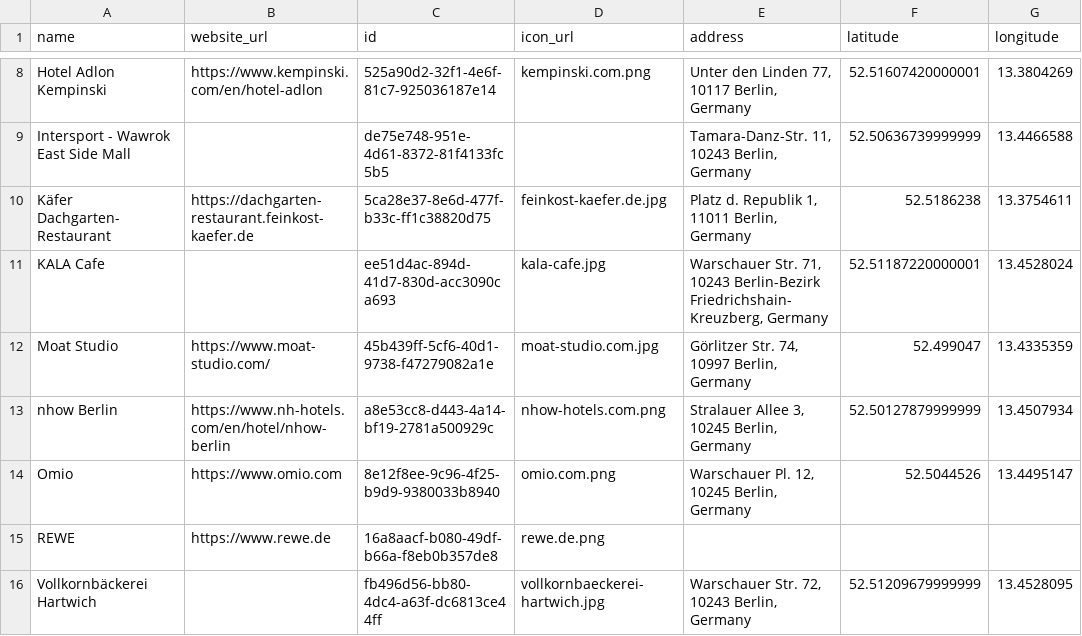
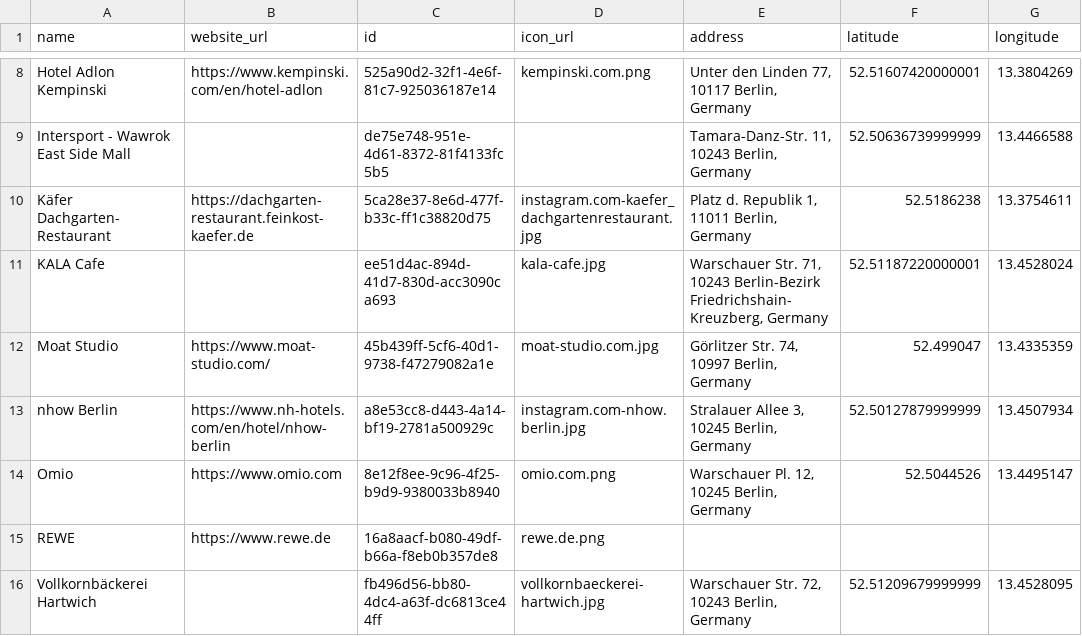
Before and after one commit to steveharrison/openenrichment, a CSV file: src/public/data/de/merchants.csv, drawn as a sheet; only a part is shown, gaps mark what is left out; the diff names each change by its address in the sheet, - before the commit and + after, or states it on an @@ line.

```diff
--- a/src/public/data/de/merchants.csv
+++ b/src/public/data/de/merchants.csv
-D10 (icon_url): feinkost-kaefer.de.jpg
+D10 (icon_url): instagram.com-kaefer_dachgartenrestaurant.jpg
-D13 (icon_url): nhow-hotels.com.png
+D13 (icon_url): instagram.com-nhow.berlin.jpg
```
Also changed, not shown: src/public/data/at/merchants.csv, src/public/data/au/merchants.csv, 19 other files.
